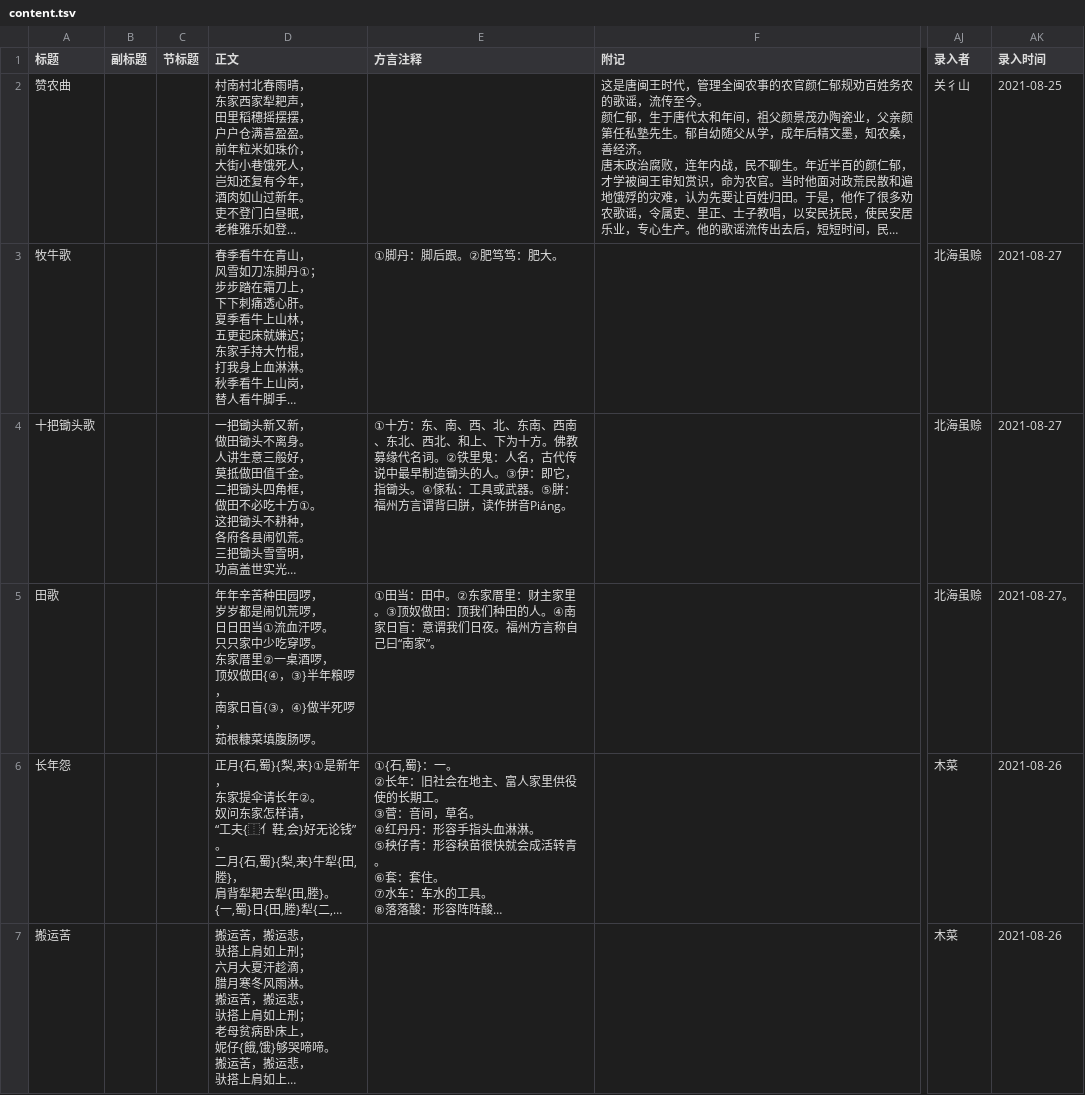
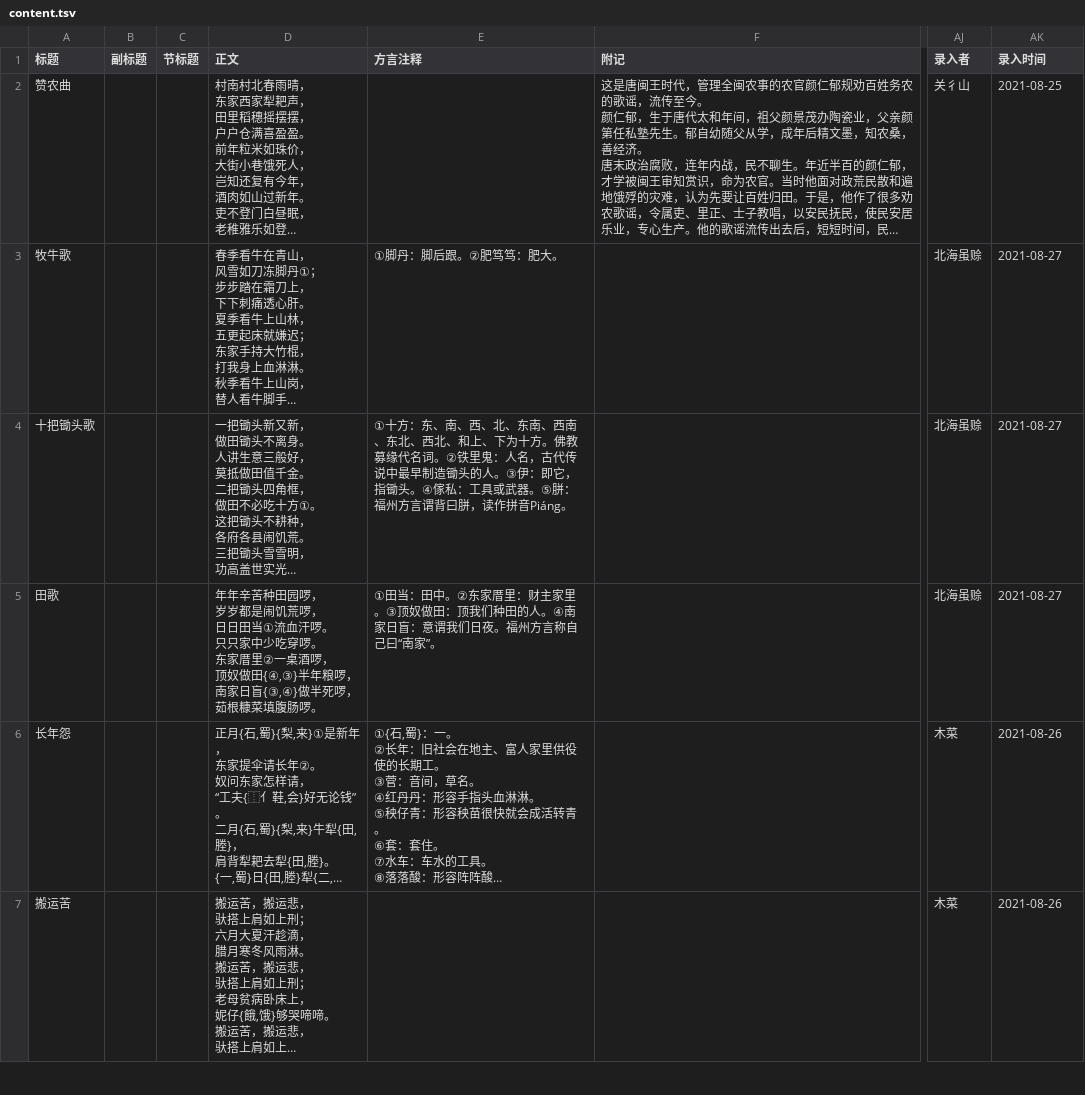
Before and after one commit to MindongLab/foochow-idioms-data, a TSV file: 中国歌谣集成福建卷・福州市鼓楼区分卷/content.tsv, drawn as a sheet; only a part is shown, gaps mark what is left out; long unchanged cells end in …; ↵ is a line break in a cell; the diff names each change by its address in the sheet, - before the commit and + after, or states it on an @@ line.

Commit message:
changed fullwidth to semi-colons;
还有最后一个录入日期不用跟句号。辛苦啦！

```diff
--- a/中国歌谣集成福建卷・福州市鼓楼区分卷/content.tsv
+++ b/中国歌谣集成福建卷・福州市鼓楼区分卷/content.tsv
-D5 (正文): …顶奴做田{④，③}半年粮啰， ↵ 南家日盲{③，④}做半死啰…
+D5 (正文): …顶奴做田{④,③}半年粮啰， ↵ 南家日盲{③,④}做半死啰…
-AK5 (录入时间): 2021-08-27。
+AK5 (录入时间): 2021-08-27
```
